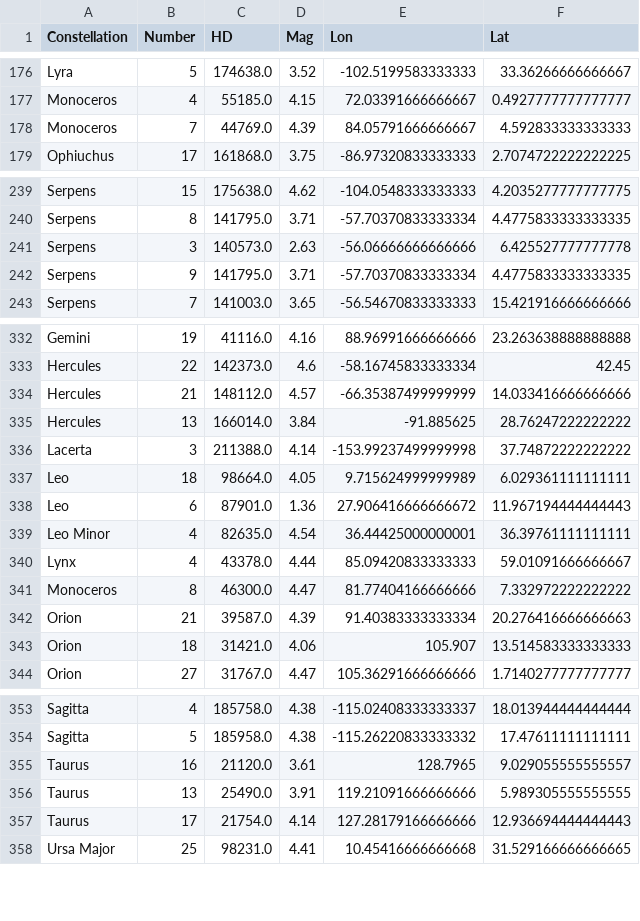
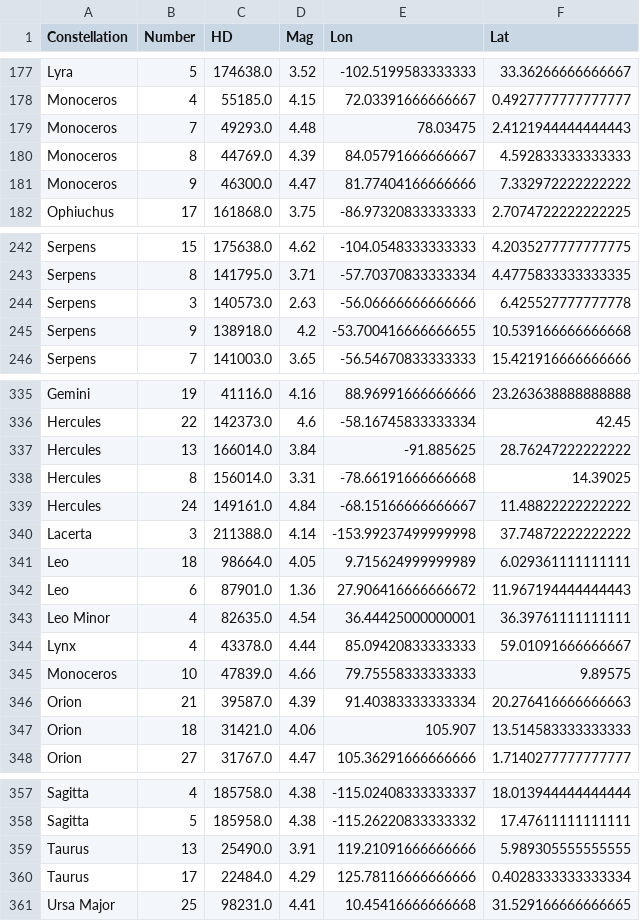
Before and after one commit to cs480x-22c/final, a CSV file: stars_north.csv, drawn as a sheet; only a part is shown, gaps mark what is left out; the diff covers the shown part only.

```diff
--- a/stars_north.csv
+++ b/stars_north.csv
@@ -177,3 +178,5 @@ Lyra,5,174638.0,3.52,-102.5199583333333,33.36266666666667
 Monoceros,4,55185.0,4.15,72.03391666666667,0.4927777777777777
-Monoceros,7,44769.0,4.39,84.05791666666667,4.592833333333333
+Monoceros,7,49293.0,4.48,78.03475,2.4121944444444443
+Monoceros,8,44769.0,4.39,84.05791666666667,4.592833333333333
+Monoceros,9,46300.0,4.47,81.77404166666666,7.332972222222222
 Ophiuchus,17,161868.0,3.75,-86.97320833333333,2.7074722222222225
@@ -241,3 +244,3 @@ Serpens,8,141795.0,3.71,-57.70370833333334,4.4775833333333335
 Serpens,3,140573.0,2.63,-56.06666666666666,6.425527777777778
-Serpens,9,141795.0,3.71,-57.70370833333334,4.4775833333333335
+Serpens,9,138918.0,4.2,-53.700416666666655,10.539166666666668
 Serpens,7,141003.0,3.65,-56.54670833333333,15.421916666666666
@@ -333,4 +336,5 @@ Gemini,19,41116.0,4.16,88.96991666666666,23.263638888888888
 Hercules,22,142373.0,4.6,-58.16745833333334,42.45
-Hercules,21,148112.0,4.57,-66.35387499999999,14.033416666666666
 Hercules,13,166014.0,3.84,-91.885625,28.76247222222222
+Hercules,8,156014.0,3.31,-78.66191666666668,14.39025
+Hercules,24,149161.0,4.84,-68.15166666666667,11.48822222222222
 Lacerta,3,211388.0,4.14,-153.99237499999998,37.74872222222222
@@ -340,3 +344,3 @@ Leo Minor,4,82635.0,4.54,36.44425000000001,36.39761111111111
 Lynx,4,43378.0,4.44,85.09420833333333,59.01091666666667
-Monoceros,8,46300.0,4.47,81.77404166666666,7.332972222222222
+Monoceros,10,47839.0,4.66,79.75558333333333,9.89575
 Orion,21,39587.0,4.39,91.40383333333334,20.276416666666663
@@ -354,5 +358,4 @@ Sagitta,4,185758.0,4.38,-115.02408333333337,18.013944444444444
 Sagitta,5,185958.0,4.38,-115.26220833333332,17.47611111111111
-Taurus,16,21120.0,3.61,128.7965,9.029055555555557
 Taurus,13,25490.0,3.91,119.21091666666666,5.989305555555555
-Taurus,17,21754.0,4.14,127.28179166666666,12.936694444444443
+Taurus,17,22484.0,4.29,125.78116666666666,0.4028333333333334
 Ursa Major,25,98231.0,4.41,10.45416666666668,31.529166666666665
```
Also changed, not shown: 1 removed row and 2 moved rows elsewhere in this file, data-preparation/helper-csvs/manual_HD.csv, data-preparation/helper-csvs/manual_pathnums.csv, 11 other files.
